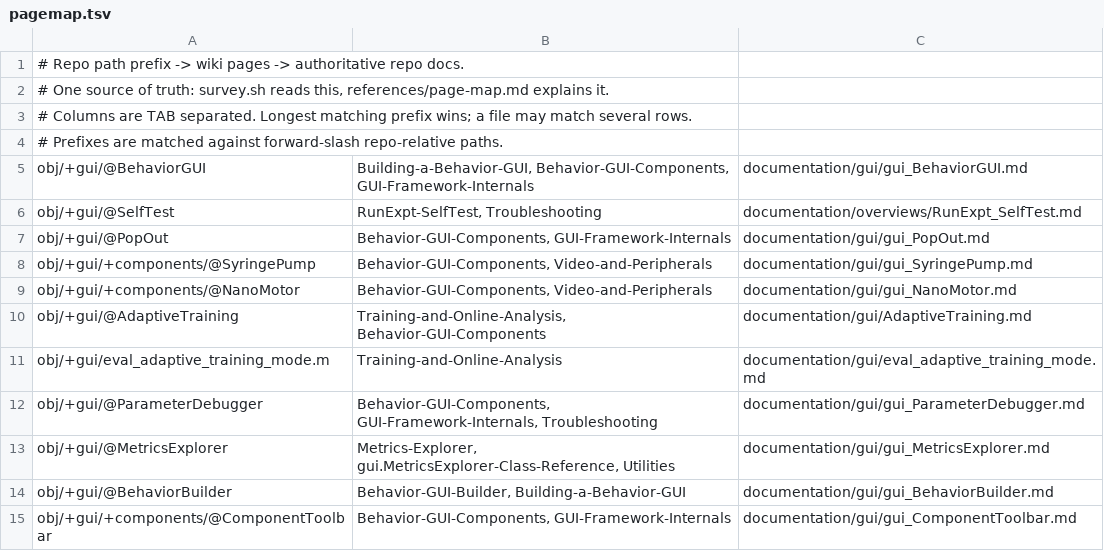
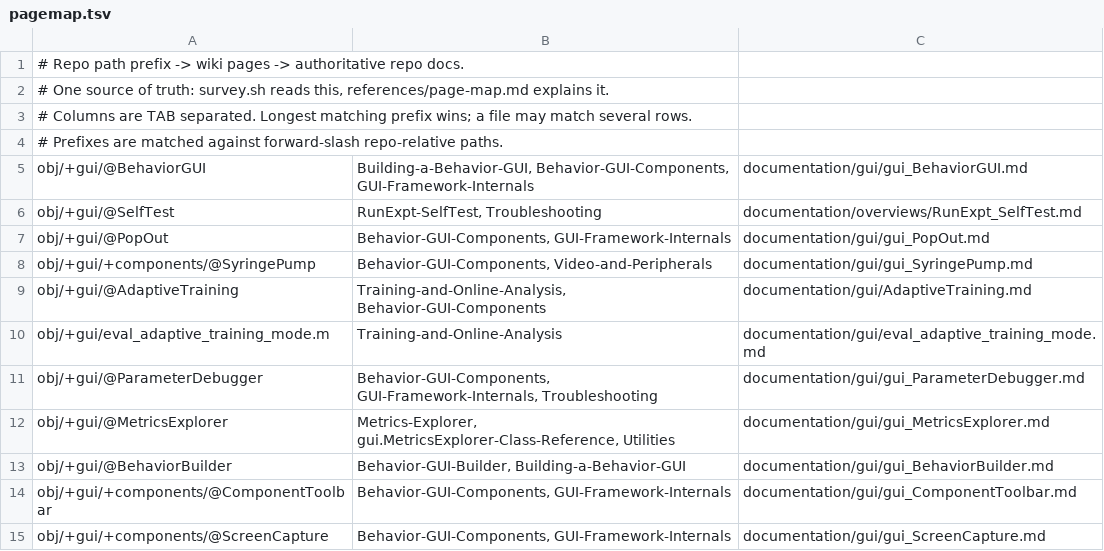
Before and after one commit to dstolz/epsych2, a TSV file: .claude/skills/update-wiki/pagemap.tsv, drawn as a sheet; only a part is shown; the shorter side is filled out with more unchanged rows.

```diff
--- a/.claude/skills/update-wiki/pagemap.tsv
+++ b/.claude/skills/update-wiki/pagemap.tsv
@@ -8,3 +8,2 @@ obj/+gui/@PopOut	Behavior-GUI-Components, GUI-Framework-Internals	documentation/
 obj/+gui/+components/@SyringePump	Behavior-GUI-Components, Video-and-Peripherals	documentation/gui/gui_SyringePump.md
-obj/+gui/+components/@NanoMotor	Behavior-GUI-Components, Video-and-Peripherals	documentation/gui/gui_NanoMotor.md
 obj/+gui/@AdaptiveTraining	Training-and-Online-Analysis, Behavior-GUI-Components	documentation/gui/AdaptiveTraining.md
```
Also changed, not shown: 20 other files.
